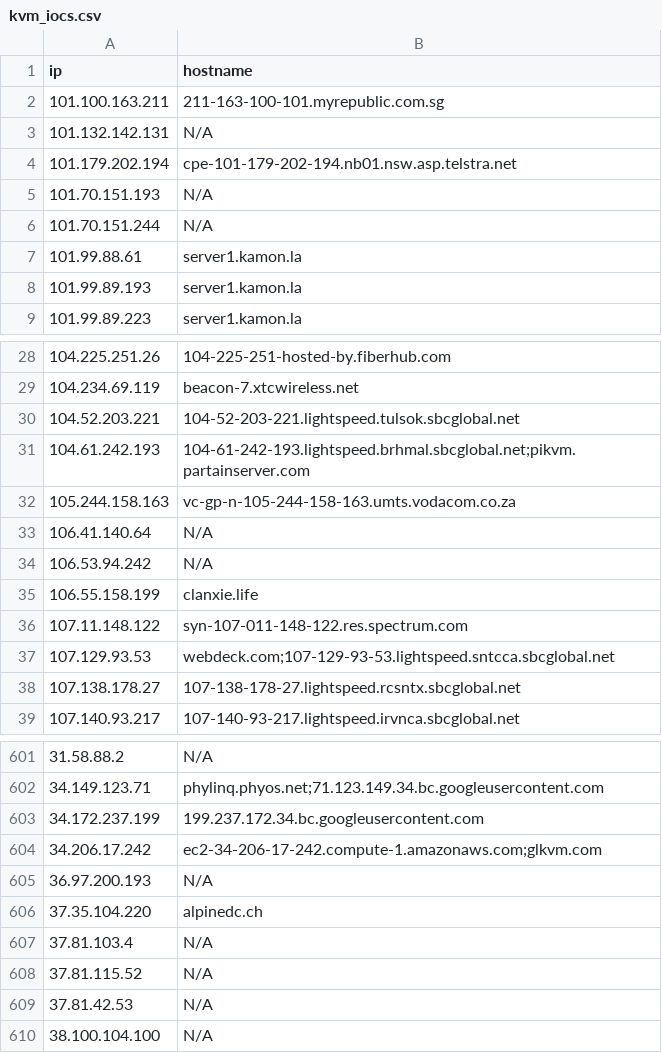
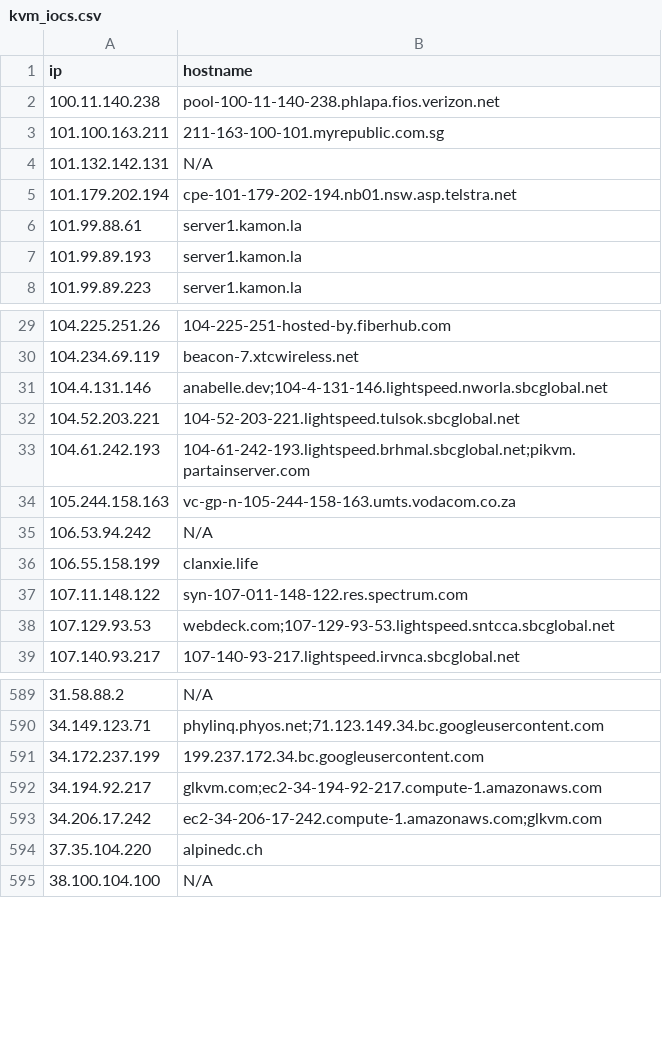
Before and after one commit to u5506878717-glitch/IP-KVM-IPs, a CSV file: kvm_iocs.csv, drawn as a sheet; only a part is shown, gaps mark what is left out; the diff covers the shown part only.

```diff
--- a/kvm_iocs.csv
+++ b/kvm_iocs.csv
@@ -1,2 +1,3 @@
 ip,hostname
+100.11.140.238,pool-100-11-140-238.phlapa.fios.verizon.net
 101.100.163.211,211-163-100-101.myrepublic.com.sg
@@ -4,4 +5,2 @@ ip,hostname
 101.179.202.194,cpe-101-179-202-194.nb01.nsw.asp.telstra.net
-101.70.151.193,N/A
-101.70.151.244,N/A
 101.99.88.61,server1.kamon.la
@@ -29,2 +30,3 @@ ip,hostname
 104.234.69.119,beacon-7.xtcwireless.net
+104.4.131.146,anabelle.dev;104-4-131-146.lightspeed.nworla.sbcglobal.net
 104.52.203.221,104-52-203-221.lightspeed.tulsok.sbcglobal.net
@@ -32,3 +34,2 @@ ip,hostname
 105.244.158.163,vc-gp-n-105-244-158-163.umts.vodacom.co.za
-106.41.140.64,N/A
 106.53.94.242,N/A
@@ -37,3 +38,2 @@ ip,hostname
 107.129.93.53,webdeck.com;107-129-93-53.lightspeed.sntcca.sbcglobal.net
-107.138.178.27,107-138-178-27.lightspeed.rcsntx.sbcglobal.net
 107.140.93.217,107-140-93-217.lightspeed.irvnca.sbcglobal.net
@@ -603,8 +591,5 @@ ip,hostname
 34.172.237.199,199.237.172.34.bc.googleusercontent.com
+34.194.92.217,glkvm.com;ec2-34-194-92-217.compute-1.amazonaws.com
 34.206.17.242,ec2-34-206-17-242.compute-1.amazonaws.com;glkvm.com
-36.97.200.193,N/A
 37.35.104.220,alpinedc.ch
-37.81.103.4,N/A
-37.81.115.52,N/A
-37.81.42.53,N/A
 38.100.104.100,N/A
```
Also changed, not shown: 28 added rows, 32 removed rows and 2 edited cells elsewhere in this file.
